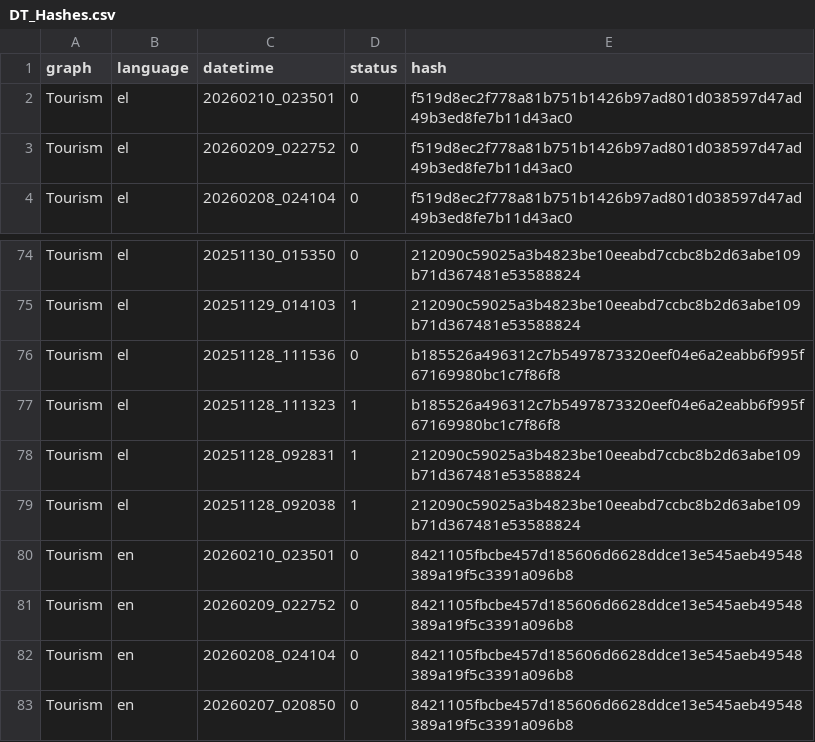
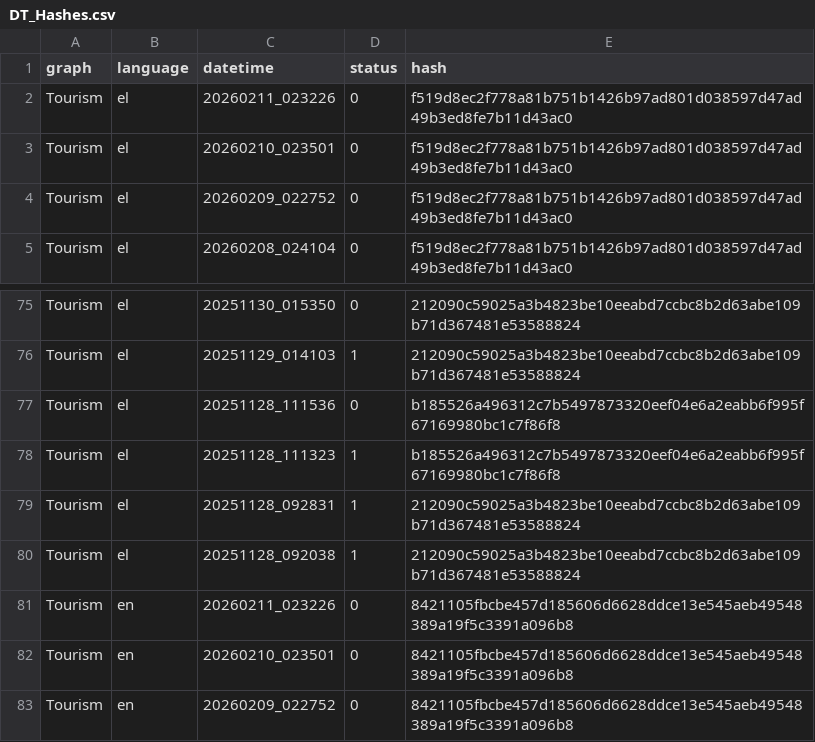
Before and after one commit to hadjittofis/iframetest, a CSV file: logs/DT_Hashes.csv, drawn as a sheet; only a part is shown, gaps mark what is left out; the shorter side is filled out with more unchanged rows.

```diff
--- a/logs/DT_Hashes.csv
+++ b/logs/DT_Hashes.csv
@@ -1,2 +1,3 @@
 graph;language;datetime;status;hash
+Tourism;el;20260211_023226;0;f519d8ec2f778a81b751b1426b97ad801d038597d47ad49b3ed8fe7b11d43ac0
 Tourism;el;20260210_023501;0;f519d8ec2f778a81b751b1426b97ad801d038597d47ad49b3ed8fe7b11d43ac0
@@ -79,2 +80,3 @@ Tourism;el;20251128_092831;1;212090c59025a3b4823be10eeabd7ccbc8b2d63abe109b71d36
 Tourism;el;20251128_092038;1;212090c59025a3b4823be10eeabd7ccbc8b2d63abe109b71d367481e53588824
+Tourism;en;20260211_023226;0;8421105fbcbe457d185606d6628ddce13e545aeb49548389a19f5c3391a096b8
 Tourism;en;20260210_023501;0;8421105fbcbe457d185606d6628ddce13e545aeb49548389a19f5c3391a096b8
```
Also changed, not shown: 1 other file.
